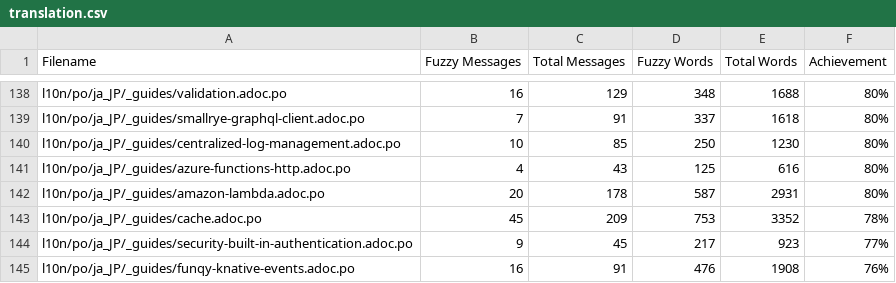
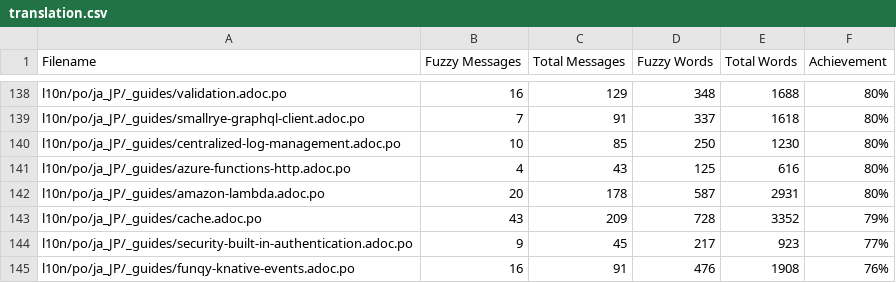
Before and after one commit to quarkusio/ja.quarkus.io, a CSV file: l10n/stats/translation.csv, drawn as a sheet; only a part is shown, gaps mark what is left out; the diff covers the shown part only.

```diff
--- a/l10n/stats/translation.csv
+++ b/l10n/stats/translation.csv
@@ -142,3 +142,3 @@ l10n/po/ja_JP/_guides/azure-functions-http.adoc.po, 4, 43, 125, 616 ,80%
 l10n/po/ja_JP/_guides/amazon-lambda.adoc.po, 20, 178, 587, 2931 ,80%
-l10n/po/ja_JP/_guides/cache.adoc.po, 45, 209, 753, 3352 ,78%
+l10n/po/ja_JP/_guides/cache.adoc.po, 43, 209, 728, 3352 ,79%
 l10n/po/ja_JP/_guides/security-built-in-authentication.adoc.po, 9, 45, 217, 923 ,77%
```
Also changed, not shown: 3 added rows and 3 removed rows elsewhere in this file.
